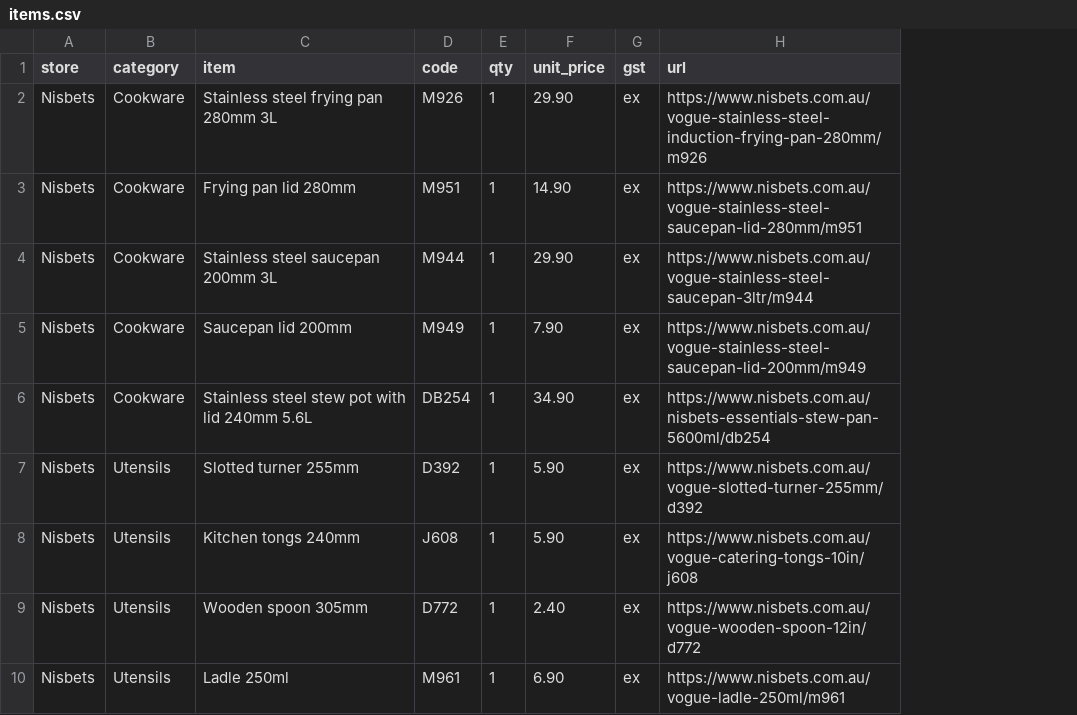
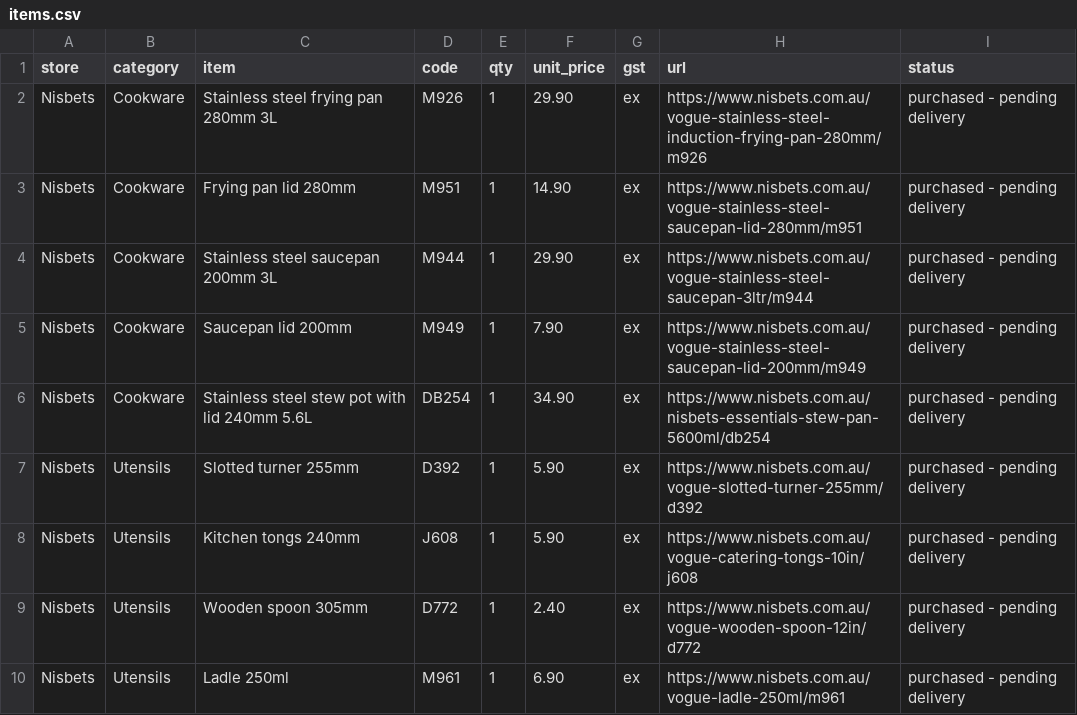
Before and after one commit to wra-bradshaw/kitchen, a CSV file: items.csv, drawn as a sheet; only a part is shown; the diff names each change by its address in the sheet, - before the commit and + after, or states it on an @@ line.

Commit message:
docs: mark mattress, bed legs and Nisbets list as purchased pending delivery

```diff
--- a/items.csv
+++ b/items.csv
+column I (status), rows 2-10: all purchased - pending delivery
```
Also changed, not shown: 1 other file.
